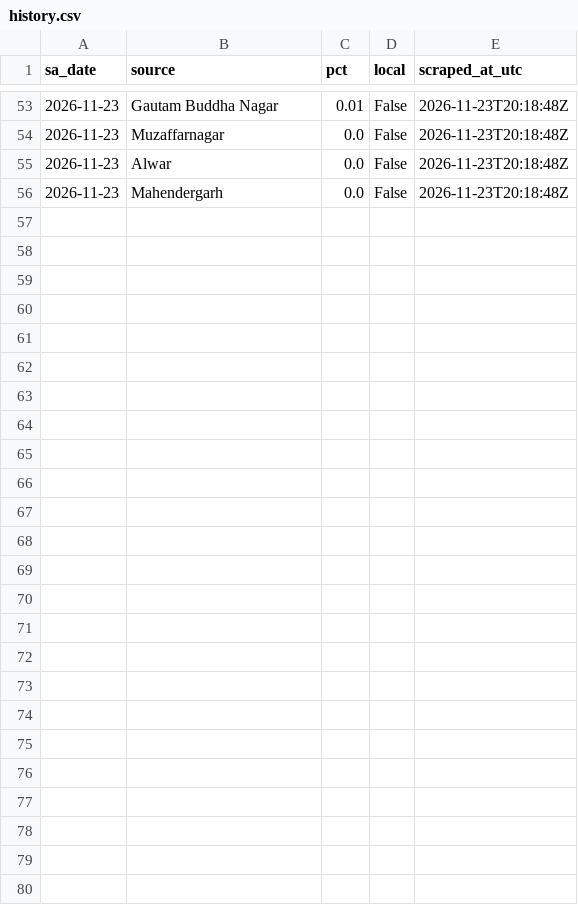
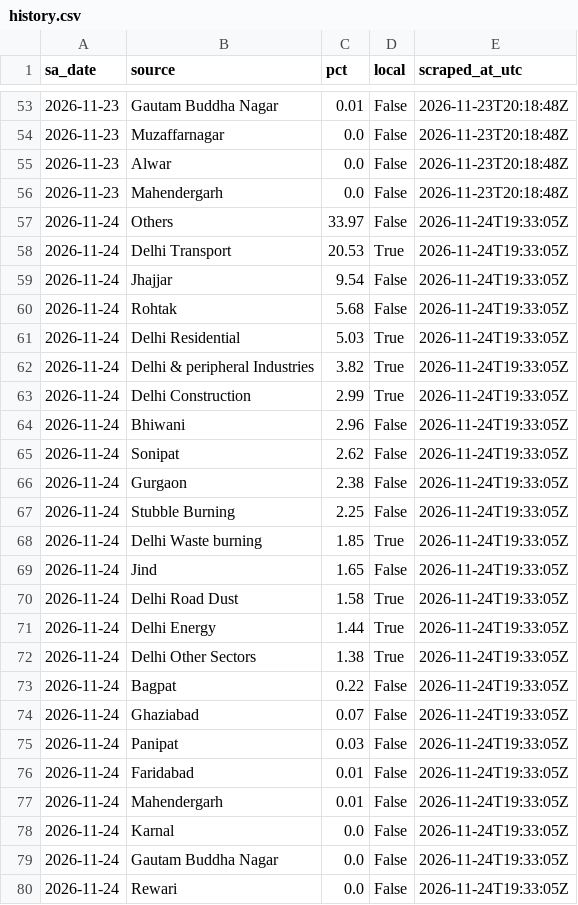
Before and after one commit to mrafiuddin50/ews-scraper, a CSV file: data/dss/history.csv, drawn as a sheet; only a part is shown, gaps mark what is left out; the diff names each change by its address in the sheet, - before the commit and + after, or states it on an @@ line.

```diff
--- a/data/dss/history.csv
+++ b/data/dss/history.csv
+row 57: 2026-11-24 | Others | 33.97 | False | 2026-11-24T19:33:05Z
+row 58: 2026-11-24 | Delhi Transport | 20.53 | True | 2026-11-24T19:33:05Z
+row 59: 2026-11-24 | Jhajjar | 9.54 | False | 2026-11-24T19:33:05Z
+row 60: 2026-11-24 | Rohtak | 5.68 | False | 2026-11-24T19:33:05Z
+row 61: 2026-11-24 | Delhi Residential | 5.03 | True | 2026-11-24T19:33:05Z
+row 62: 2026-11-24 | Delhi & peripheral Industries | 3.82 | True | 2026-11-24T19:33:05Z
+row 63: 2026-11-24 | Delhi Construction | 2.99 | True | 2026-11-24T19:33:05Z
+row 64: 2026-11-24 | Bhiwani | 2.96 | False | 2026-11-24T19:33:05Z
+row 65: 2026-11-24 | Sonipat | 2.62 | False | 2026-11-24T19:33:05Z
+row 66: 2026-11-24 | Gurgaon | 2.38 | False | 2026-11-24T19:33:05Z
+row 67: 2026-11-24 | Stubble Burning | 2.25 | False | 2026-11-24T19:33:05Z
+row 68: 2026-11-24 | Delhi Waste burning | 1.85 | True | 2026-11-24T19:33:05Z
+row 69: 2026-11-24 | Jind | 1.65 | False | 2026-11-24T19:33:05Z
+row 70: 2026-11-24 | Delhi Road Dust | 1.58 | True | 2026-11-24T19:33:05Z
+row 71: 2026-11-24 | Delhi Energy | 1.44 | True | 2026-11-24T19:33:05Z
+row 72: 2026-11-24 | Delhi Other Sectors | 1.38 | True | 2026-11-24T19:33:05Z
+row 73: 2026-11-24 | Bagpat | 0.22 | False | 2026-11-24T19:33:05Z
+row 74: 2026-11-24 | Ghaziabad | 0.07 | False | 2026-11-24T19:33:05Z
+row 75: 2026-11-24 | Panipat | 0.03 | False | 2026-11-24T19:33:05Z
+row 76: 2026-11-24 | Faridabad | 0.01 | False | 2026-11-24T19:33:05Z
+row 77: 2026-11-24 | Mahendergarh | 0.01 | False | 2026-11-24T19:33:05Z
+row 78: 2026-11-24 | Karnal | 0.0 | False | 2026-11-24T19:33:05Z
+row 79: 2026-11-24 | Gautam Buddha Nagar | 0.0 | False | 2026-11-24T19:33:05Z
+row 80: 2026-11-24 | Rewari | 0.0 | False | 2026-11-24T19:33:05Z
```
Also changed, not shown: data/dss/daily_summary.csv, data/dss_page/stubble_daily.csv, 11 other files.
